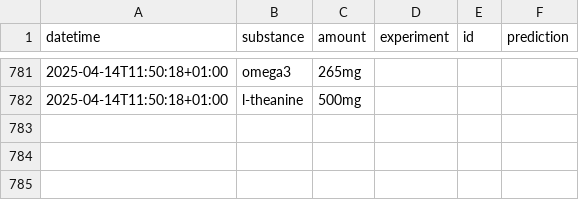
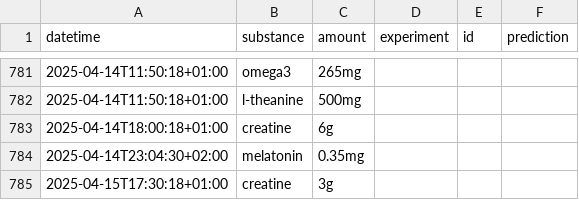
Before and after one commit to niplav/site, a CSV file: data/substances.csv, drawn as a sheet; only a part is shown, gaps mark what is left out; the diff names each change by its address in the sheet, - before the commit and + after, or states it on an @@ line.

```diff
--- a/data/substances.csv
+++ b/data/substances.csv
+row 783: 2025-04-14T18:00:18+01:00 | creatine | 6g
+row 784: 2025-04-14T23:04:30+02:00 | melatonin | 0.35mg
+row 785: 2025-04-15T17:30:18+01:00 | creatine | 3g
```
Also changed, not shown: data/light.csv, data/masturbations.csv, 11 other files.
